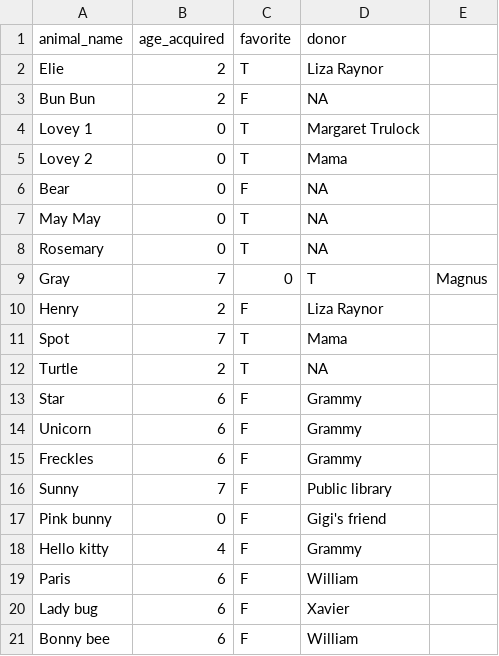
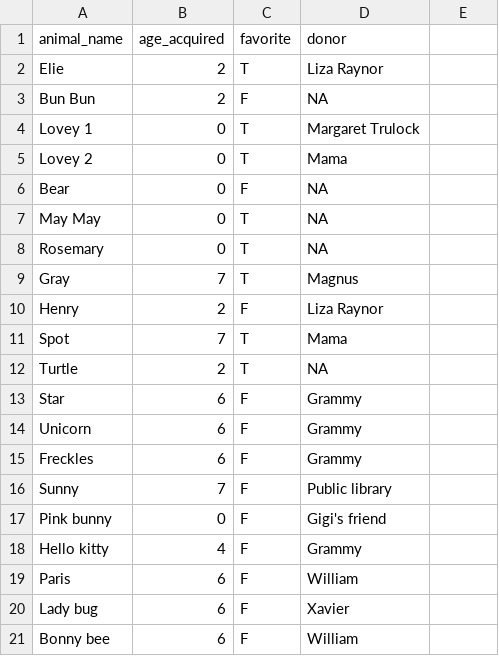
Before and after one commit to wibeasley/mayan-playground-1, a CSV file: stuffed-animals/data/animal.csv, drawn as a sheet.

Commit message:
correct extra comma

```diff
--- a/stuffed-animals/data/animal.csv
+++ b/stuffed-animals/data/animal.csv
@@ -8,3 +8,3 @@ animal_name,age_acquired,favorite,donor
 "Rosemary",0,T,NA
-"Gray",7,0,T,"Magnus"
+"Gray",7,T,"Magnus"
 "Henry",2,F,"Liza Raynor"
```
